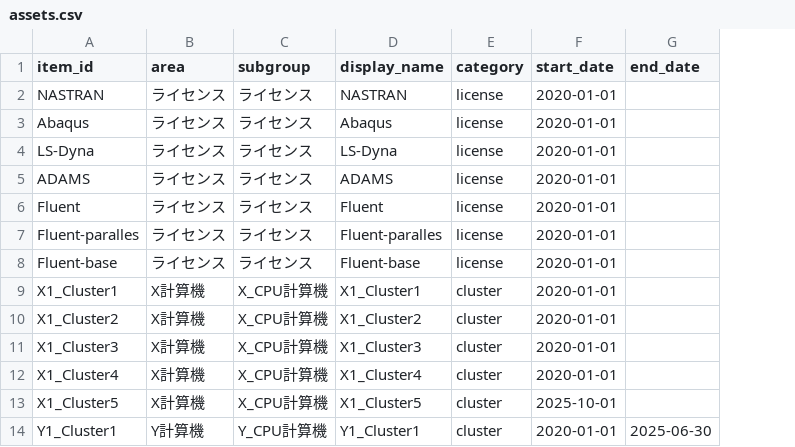
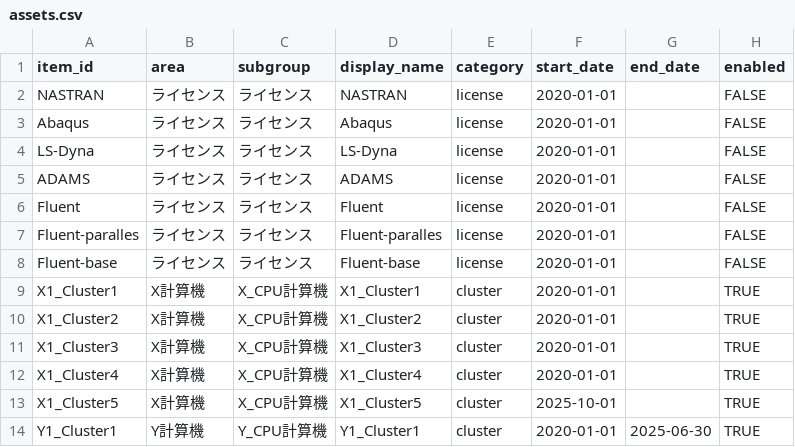
Before and after one commit to believeriver/python-utils, a CSV file: 06_slurm_tools/web_availability/main/assets.csv, drawn as a sheet; only a part is shown; the diff names each change by its address in the sheet, - before the commit and + after, or states it on an @@ line.

```diff
--- a/06_slurm_tools/web_availability/main/assets.csv
+++ b/06_slurm_tools/web_availability/main/assets.csv
+column H (enabled), rows 2-14: FALSE | FALSE | FALSE | FALSE | FALSE | FALSE | FALSE | TRUE | TRUE | TRUE | TRUE | TRUE | TRUE
```
Also changed, not shown: 13 other files.
